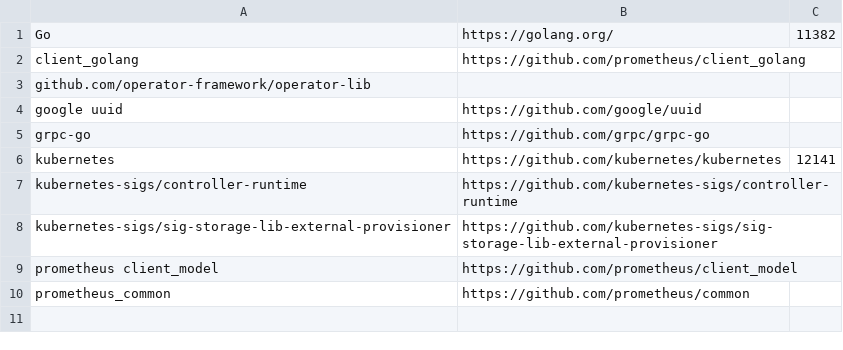
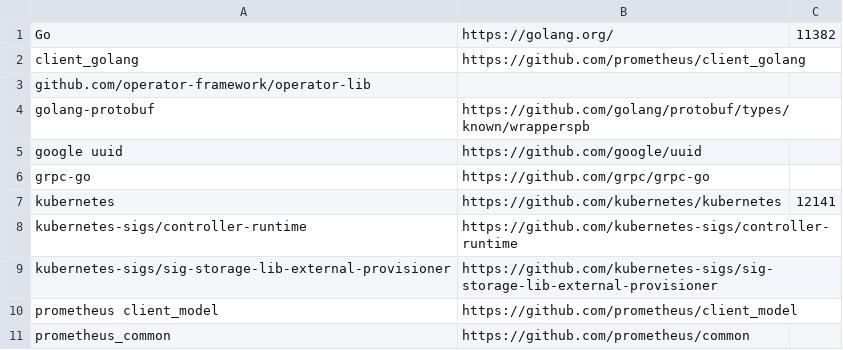
Before and after one commit to intel/pmem-csi, a CSV file: runtime-deps.csv, drawn as a sheet.

```diff
--- a/runtime-deps.csv
+++ b/runtime-deps.csv
@@ -3,2 +3,3 @@ client_golang,https://github.com/prometheus/client_golang,
 github.com/operator-framework/operator-lib
+golang-protobuf,https://github.com/golang/protobuf/types/known/wrapperspb,
 google uuid,https://github.com/google/uuid,
```
Also changed, not shown: 15 other files.
